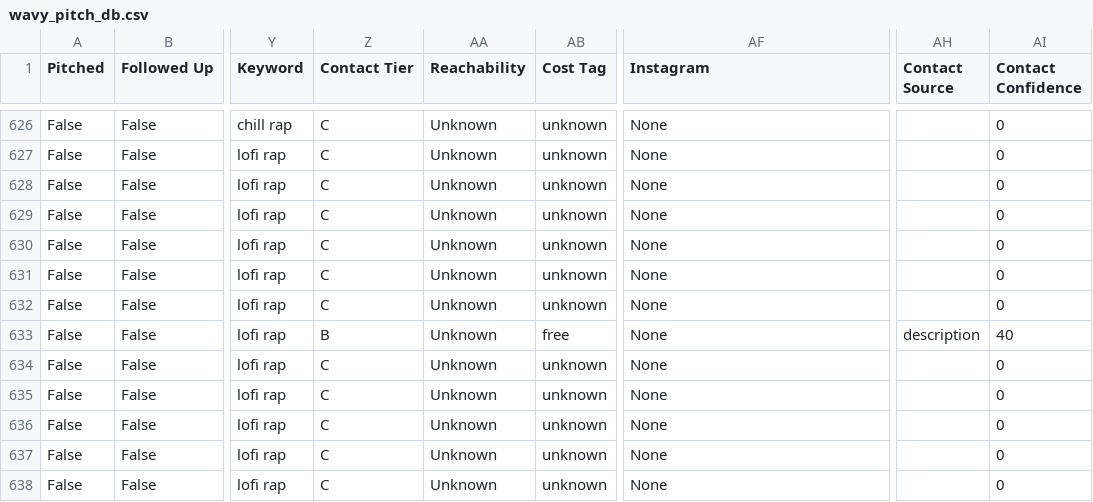
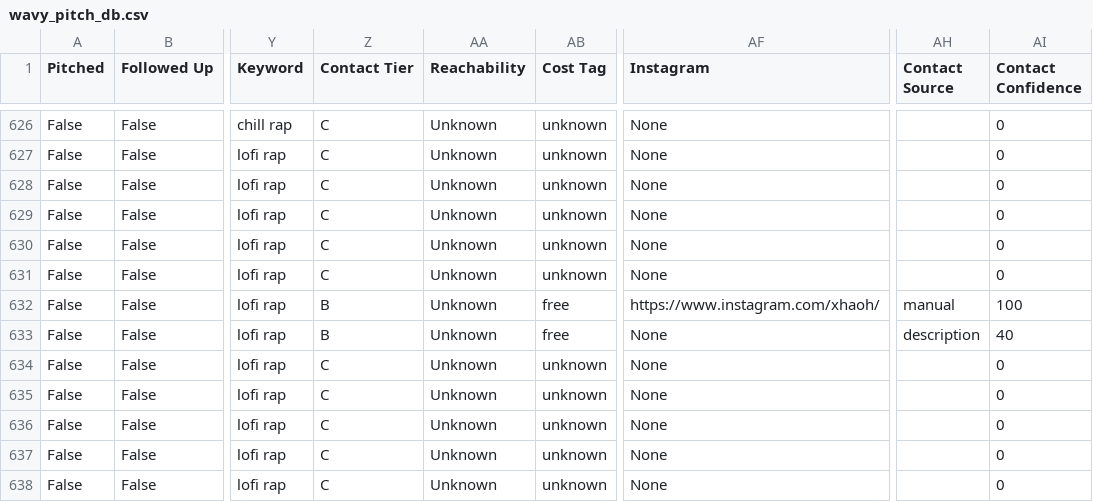
Before and after one commit to alexsamey95/wavypitch, a CSV file: wavy_pitch_db.csv, drawn as a sheet; only a part is shown, gaps mark what is left out; the diff names each change by its address in the sheet, - before the commit and + after, or states it on an @@ line.

Commit message:
wavy pitch data: update wavy_pitch_db.csv

```diff
--- a/wavy_pitch_db.csv
+++ b/wavy_pitch_db.csv
-Z632 (Contact Tier): C
+Z632 (Contact Tier): B
-AB632 (Cost Tag): unknown
+AB632 (Cost Tag): free
-AF632 (Instagram): None
+AF632 (Instagram): https://www.instagram.com/xhaoh/
-AH632 (Contact Source): (empty)
+AH632 (Contact Source): manual
-AI632 (Contact Confidence): 0
+AI632 (Contact Confidence): 100
```
